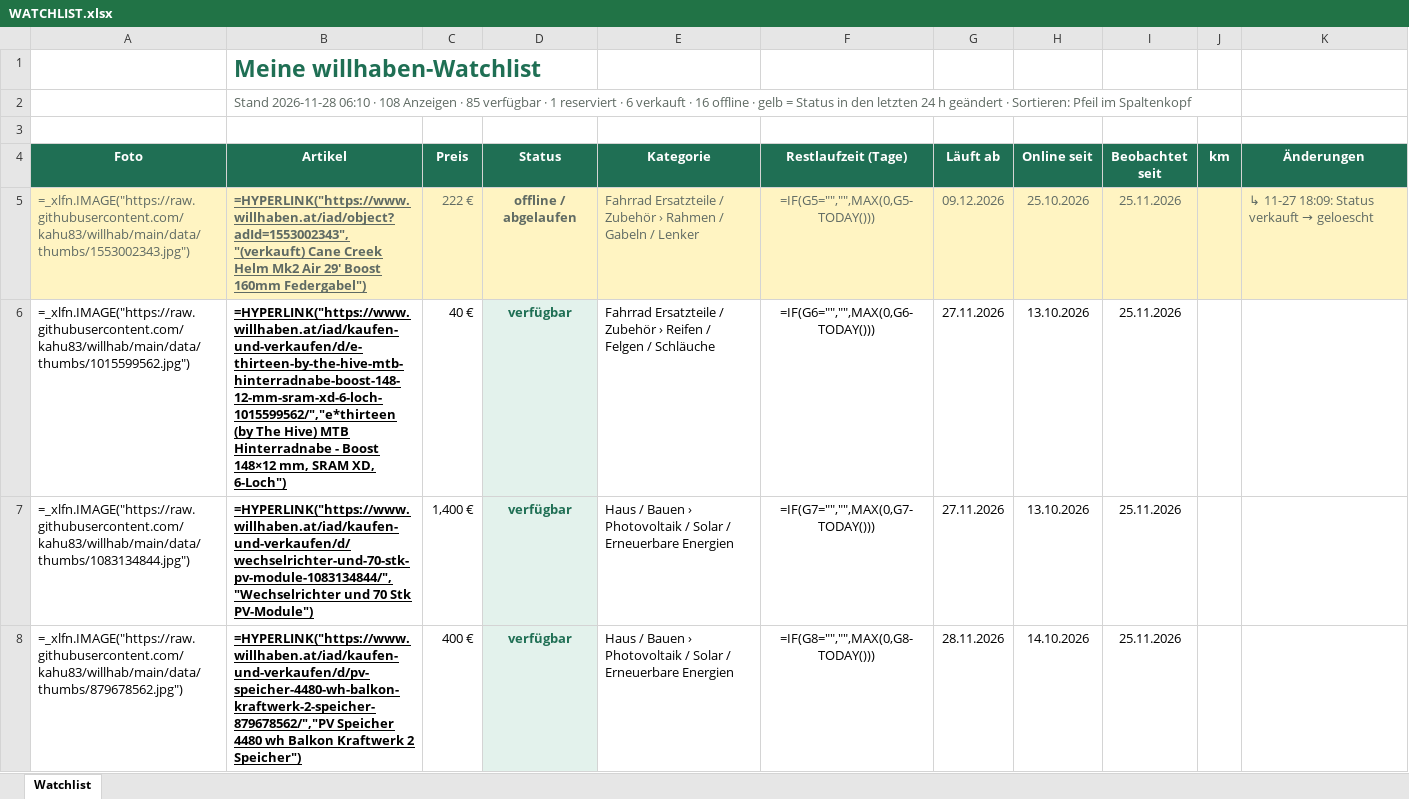
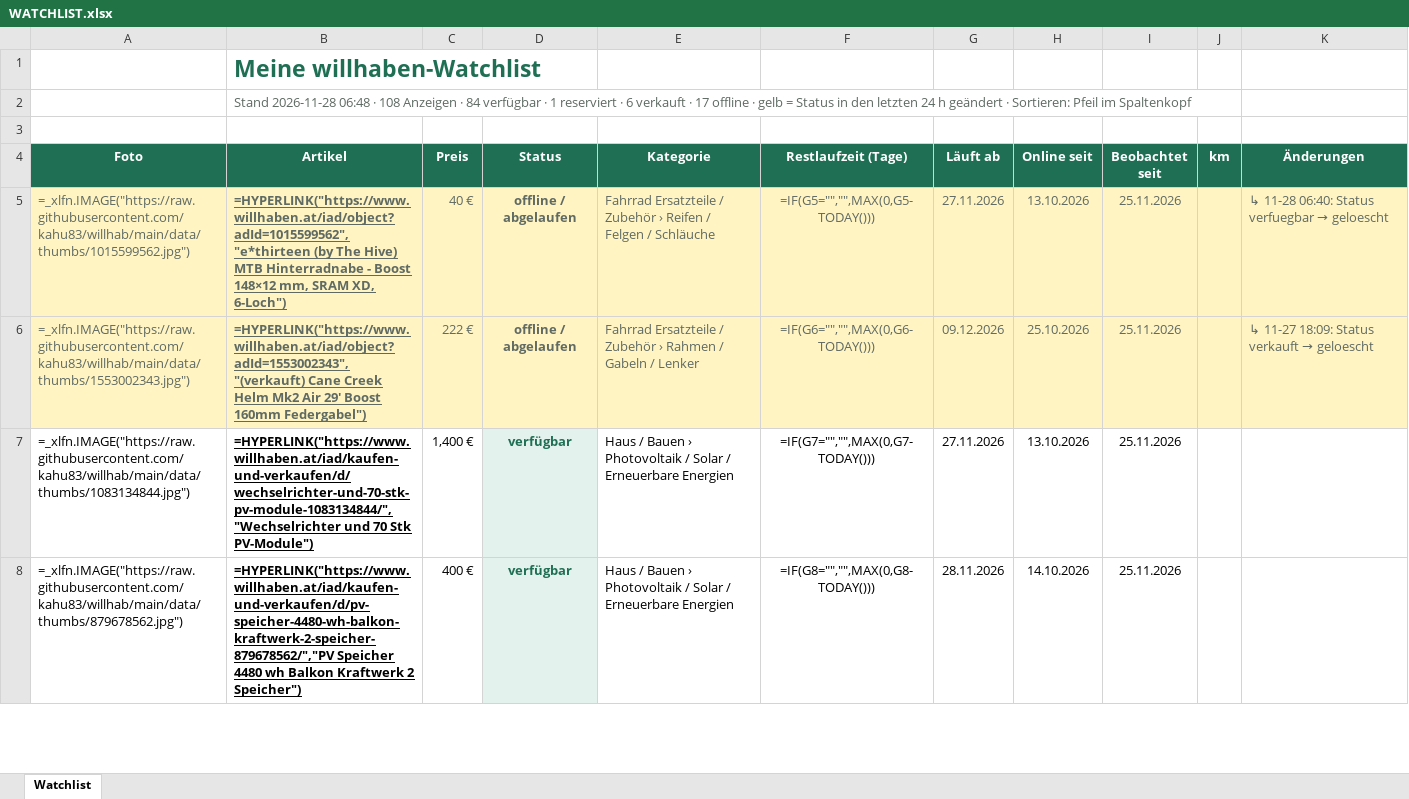
Before and after one commit to kahu83/willhab, an Excel workbook: data/WATCHLIST.xlsx, sheet Watchlist, drawn as a sheet; only a part is shown; values as stored, in another font and other column widths than the file's, no borders; formulas without a stored value are shown as written; removed rows and columns are numbered as before the commit, all else as after; the diff names each change by its address in the sheet, - before the commit and + after, or states it on an @@ line.

```diff
--- a/data/WATCHLIST.xlsx (sheet Watchlist)
+++ b/data/WATCHLIST.xlsx (sheet Watchlist)
-B2 (Artikel): Stand 2026-11-28 06:10 · 108 Anzeigen · 85 verfügbar · 1 reserviert · 6 verkauft · 16 offline ·…
+B2 (Artikel): Stand 2026-11-28 06:48 · 108 Anzeigen · 84 verfügbar · 1 reserviert · 6 verkauft · 17 offline ·…
+row 5: =_xlfn.IMAGE("https://raw.githubusercontent.com/kahu83/willhab/main/data/thumbs/1015599562.jpg") | =HYPERLINK("https://www.willhaben.at/iad/object?adId=1015599562","e*thirteen (by The Hive) MTB Hinterradnabe - Boost 148×12 mm, SRAM XD, 6-Loch") | 40 € | offline / abgelaufen | Fahrrad Ersatzteile / Zubehör › Reifen / Felgen / Schläuche | =IF(G5="","",MAX(0,G5-TODAY())) | 27.11.2026 | 13.10.2026 | 25.11.2026 |  | ↳ 11-28 06:40: Status verfuegbar → geloescht
-F6 (Restlaufzeit (Tage)): =IF(G5="","",MAX(0,G5-TODAY()))
+F6 (Restlaufzeit (Tage)): =IF(G6="","",MAX(0,G6-TODAY()))
-row 6: =_xlfn.IMAGE("https://raw.githubusercontent.com/kahu83/willhab/main/data/thumbs/1015599562.jpg") | =HYPERLINK("https://www.willhaben.at/iad/kaufen-und-verkaufen/d/e-thirteen-by-the-hive-mtb-hinterradnabe-boost-148-12-mm-sram-xd-6-loch-1015599562/","e*thirteen (by The Hive) MTB Hinterradnabe - Boost 148×12 mm, SRAM XD, 6-Loch") | 40 € | verfügbar | Fahrrad Ersatzteile / Zubehör › Reifen / Felgen / Schläuche | =IF(G6="","",MAX(0,G6-TODAY())) | 27.11.2026 | 13.10.2026 | 25.11.2026
```
Also changed, not shown: 8 other files.
